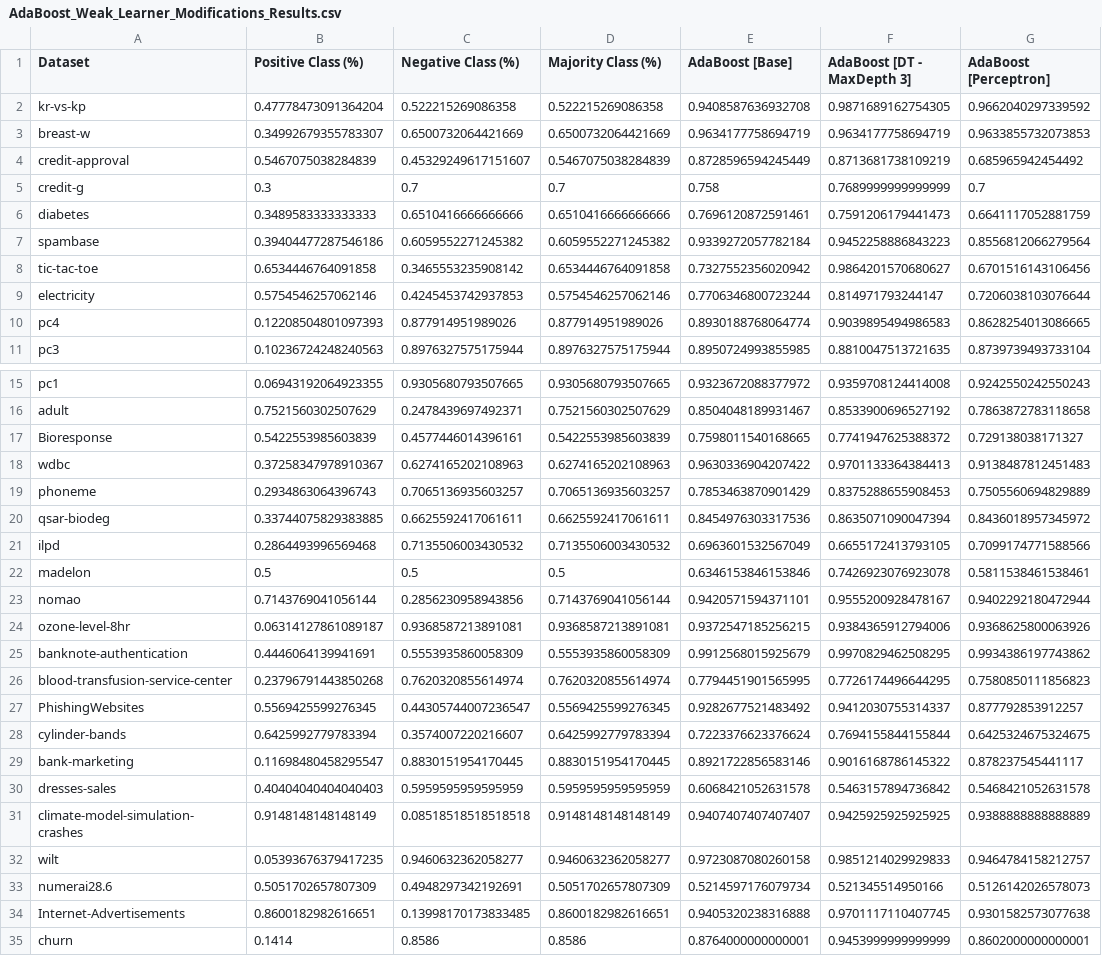
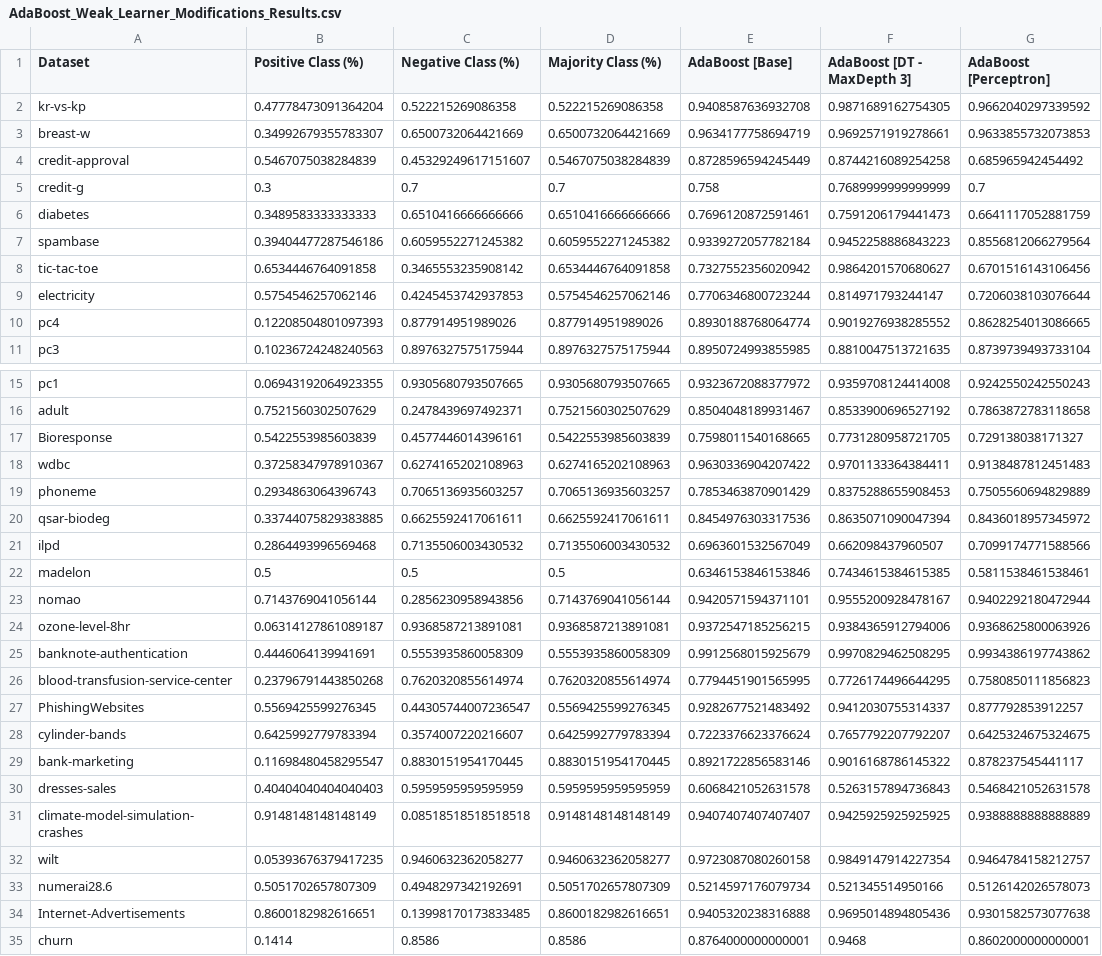
Before and after one commit to EstevesX10/ML1-AdaBoost-Analysis-Optimization, a CSV file: AdaBoost/Experimental Results/AdaBoost_Weak_Learner_Modifications_Results.csv, drawn as a sheet; only a part is shown, gaps mark what is left out.

Commit message:
Updated Results

```diff
--- a/AdaBoost/Experimental Results/AdaBoost_Weak_Learner_Modifications_Results.csv
+++ b/AdaBoost/Experimental Results/AdaBoost_Weak_Learner_Modifications_Results.csv
@@ -2,4 +2,4 @@ Dataset,Positive Class (%),Negative Class (%),Majority Class (%),AdaBoost [Base]
 kr-vs-kp,0.47778473091364204,0.522215269086358,0.522215269086358,0.9408587636932708,0.9871689162754305,0.9662040297339592
-breast-w,0.34992679355783307,0.6500732064421669,0.6500732064421669,0.9634177758694719,0.9634177758694719,0.9633855732073853
-credit-approval,0.5467075038284839,0.45329249617151607,0.5467075038284839,0.8728596594245449,0.8713681738109219,0.685965942454492
+breast-w,0.34992679355783307,0.6500732064421669,0.6500732064421669,0.9634177758694719,0.9692571919278661,0.9633855732073853
+credit-approval,0.5467075038284839,0.45329249617151607,0.5467075038284839,0.8728596594245449,0.8744216089254258,0.685965942454492
 credit-g,0.3,0.7,0.7,0.758,0.7689999999999999,0.7
@@ -9,3 +9,3 @@ tic-tac-toe,0.6534446764091858,0.3465553235908142,0.6534446764091858,0.732755235
 electricity,0.5754546257062146,0.4245453742937853,0.5754546257062146,0.7706346800723244,0.814971793244147,0.7206038103076644
-pc4,0.12208504801097393,0.877914951989026,0.877914951989026,0.8930188768064774,0.9039895494986583,0.8628254013086665
+pc4,0.12208504801097393,0.877914951989026,0.877914951989026,0.8930188768064774,0.9019276938285552,0.8628254013086665
 pc3,0.10236724248240563,0.8976327575175944,0.8976327575175944,0.8950724993855985,0.8810047513721635,0.8739739493733104
@@ -16,8 +16,8 @@ pc1,0.06943192064923355,0.9305680793507665,0.9305680793507665,0.9323672088377972
 adult,0.7521560302507629,0.2478439697492371,0.7521560302507629,0.8504048189931467,0.8533900696527192,0.7863872783118658
-Bioresponse,0.5422553985603839,0.4577446014396161,0.5422553985603839,0.7598011540168665,0.7741947625388372,0.729138038171327
-wdbc,0.37258347978910367,0.6274165202108963,0.6274165202108963,0.9630336904207422,0.9701133364384413,0.9138487812451483
+Bioresponse,0.5422553985603839,0.4577446014396161,0.5422553985603839,0.7598011540168665,0.7731280958721705,0.729138038171327
+wdbc,0.37258347978910367,0.6274165202108963,0.6274165202108963,0.9630336904207422,0.9701133364384411,0.9138487812451483
 phoneme,0.2934863064396743,0.7065136935603257,0.7065136935603257,0.7853463870901429,0.8375288655908453,0.7505560694829889
 qsar-biodeg,0.33744075829383885,0.6625592417061611,0.6625592417061611,0.8454976303317536,0.8635071090047394,0.8436018957345972
-ilpd,0.2864493996569468,0.7135506003430532,0.7135506003430532,0.6963601532567049,0.6655172413793105,0.7099174771588566
-madelon,0.5,0.5,0.5,0.6346153846153846,0.7426923076923078,0.5811538461538461
+ilpd,0.2864493996569468,0.7135506003430532,0.7135506003430532,0.6963601532567049,0.662098437960507,0.7099174771588566
+madelon,0.5,0.5,0.5,0.6346153846153846,0.7434615384615385,0.5811538461538461
 nomao,0.7143769041056144,0.2856230958943856,0.7143769041056144,0.9420571594371101,0.9555200928478167,0.9402292180472944
@@ -27,9 +27,9 @@ blood-transfusion-service-center,0.23796791443850268,0.7620320855614974,0.762032
 PhishingWebsites,0.5569425599276345,0.44305744007236547,0.5569425599276345,0.9282677521483492,0.9412030755314337,0.877792853912257
-cylinder-bands,0.6425992779783394,0.3574007220216607,0.6425992779783394,0.7223376623376624,0.7694155844155844,0.6425324675324675
+cylinder-bands,0.6425992779783394,0.3574007220216607,0.6425992779783394,0.7223376623376624,0.7657792207792207,0.6425324675324675
 bank-marketing,0.11698480458295547,0.8830151954170445,0.8830151954170445,0.8921722856583146,0.9016168786145322,0.878237545441117
-dresses-sales,0.40404040404040403,0.5959595959595959,0.5959595959595959,0.6068421052631578,0.5463157894736842,0.5468421052631578
+dresses-sales,0.40404040404040403,0.5959595959595959,0.5959595959595959,0.6068421052631578,0.5263157894736843,0.5468421052631578
 climate-model-simulation-crashes,0.9148148148148149,0.08518518518518518,0.9148148148148149,0.9407407407407407,0.9425925925925925,0.9388888888888889
-wilt,0.05393676379417235,0.9460632362058277,0.9460632362058277,0.9723087080260158,0.9851214029929833,0.9464784158212757
+wilt,0.05393676379417235,0.9460632362058277,0.9460632362058277,0.9723087080260158,0.9849147914227354,0.9464784158212757
 numerai28.6,0.5051702657807309,0.4948297342192691,0.5051702657807309,0.5214597176079734,0.521345514950166,0.5126142026578073
-Internet-Advertisements,0.8600182982616651,0.13998170173833485,0.8600182982616651,0.9405320238316888,0.9701117110407745,0.9301582573077638
-churn,0.1414,0.8586,0.8586,0.8764000000000001,0.9453999999999999,0.8602000000000001
+Internet-Advertisements,0.8600182982616651,0.13998170173833485,0.8600182982616651,0.9405320238316888,0.9695014894805436,0.9301582573077638
+churn,0.1414,0.8586,0.8586,0.8764000000000001,0.9468,0.8602000000000001
```
Also changed, not shown: 1 other file.
